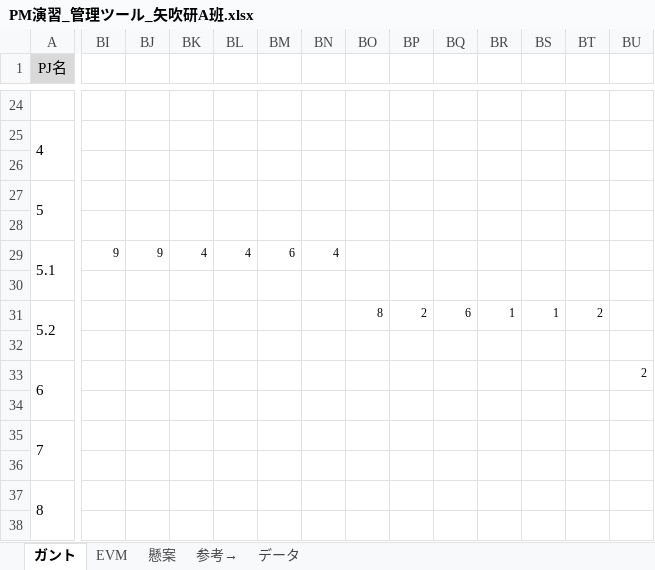
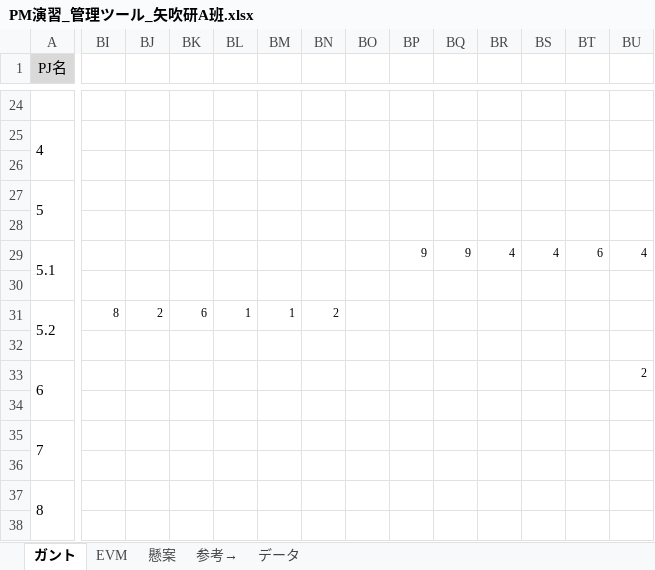
Before and after one commit to takamasaoki/-A-, an Excel workbook: PM演習_管理ツール_矢吹研A班.xlsx, sheet ガント, drawn as a sheet; only a part is shown, gaps mark what is left out; values as stored, in another font and other column widths than the file's, no borders; conditional formats not drawn; the diff covers the shown part only; the diff names each change by its address in the sheet, - before the commit and + after, or states it on an @@ line.

```diff
--- a/PM演習_管理ツール_矢吹研A班.xlsx (sheet ガント)
+++ b/PM演習_管理ツール_矢吹研A班.xlsx (sheet ガント)
-BI29: 9
+BI29: (empty)
-BJ29: 9
+BJ29: (empty)
-BK29: 4
+BK29: (empty)
-BL29: 4
+BL29: (empty)
-BM29: 6
+BM29: (empty)
-BN29: 4
+BN29: (empty)
-BP29: (empty)
+BP29: 9
-BQ29: (empty)
+BQ29: 9
-BR29: (empty)
+BR29: 4
-BS29: (empty)
+BS29: 4
-BT29: (empty)
+BT29: 6
-BU29: (empty)
+BU29: 4
-BI31: (empty)
+BI31: 8
-BJ31: (empty)
+BJ31: 2
-BK31: (empty)
+BK31: 6
-BL31: (empty)
+BL31: 1
-BM31: (empty)
+BM31: 1
-BN31: (empty)
+BN31: 2
-BO31: 8
+BO31: (empty)
-BP31: 2
+BP31: (empty)
-BQ31: 6
+BQ31: (empty)
-BR31: 1
+BR31: (empty)
-BS31: 1
+BS31: (empty)
-BT31: 2
+BT31: (empty)
```
Also changed, not shown: 25 edited cells elsewhere in this sheet, sheet EVM, hidden cells, charts or pictures, 1 other file.
